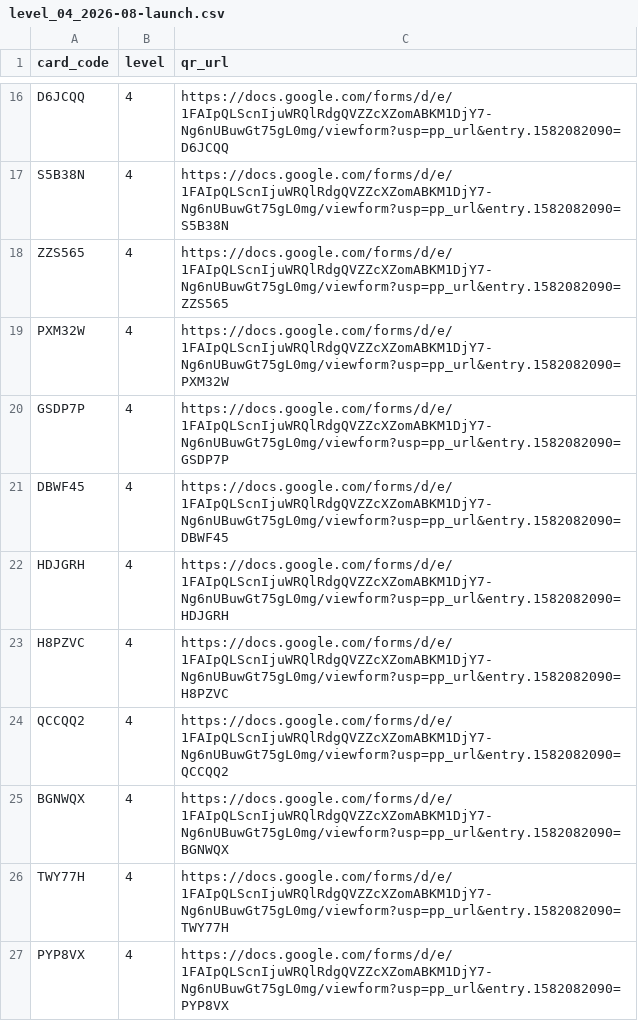
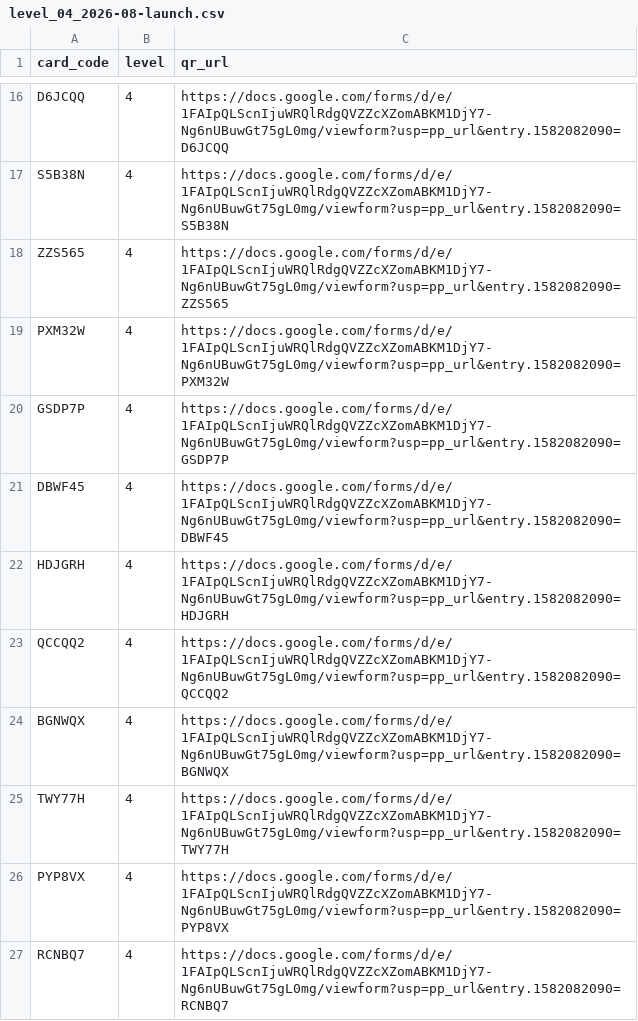
Before and after one commit to nwh4h5nbnt-cmyk/Claude, a CSV file: output/for_printer/level_04_2026-08-launch.csv, drawn as a sheet; only a part is shown, gaps mark what is left out; the shorter side is filled out with more unchanged rows.

```diff
--- a/output/for_printer/level_04_2026-08-launch.csv
+++ b/output/for_printer/level_04_2026-08-launch.csv
@@ -22,3 +22,2 @@ DBWF45,4,https://docs.google.com/forms/d/e/1FAIpQLScnIjuWRQlRdgQVZZcXZomABKM1DjY
 HDJGRH,4,https://docs.google.com/forms/d/e/1FAIpQLScnIjuWRQlRdgQVZZcXZomABKM1DjY7-Ng6nUBuwGt75gL0mg/viewform?usp=pp_url&entry.1582082090=HDJGRH
-H8PZVC,4,https://docs.google.com/forms/d/e/1FAIpQLScnIjuWRQlRdgQVZZcXZomABKM1DjY7-Ng6nUBuwGt75gL0mg/viewform?usp=pp_url&entry.1582082090=H8PZVC
 QCCQQ2,4,https://docs.google.com/forms/d/e/1FAIpQLScnIjuWRQlRdgQVZZcXZomABKM1DjY7-Ng6nUBuwGt75gL0mg/viewform?usp=pp_url&entry.1582082090=QCCQQ2
```
Also changed, not shown: output/for_designer/level_01_2026-08-launch_indesign.csv, output/for_designer/level_04_2026-08-launch_indesign.csv, 24 other files.
